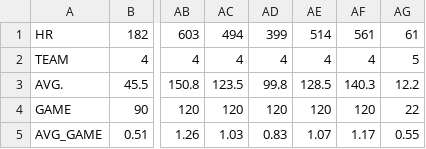
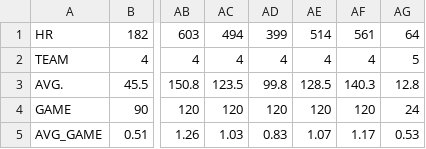
Before and after one commit to chang861224/1092VIS, a CSV file: Assign2/data.csv, drawn as a sheet; only a part is shown, gaps mark what is left out; the diff names each change by its address in the sheet, - before the commit and + after, or states it on an @@ line.

Commit message:
data update

```diff
--- a/Assign2/data.csv
+++ b/Assign2/data.csv
-AG1: 61
+AG1: 64
-AG3: 12.2
+AG3: 12.8
-AG4: 22
+AG4: 24
-AG5: 0.55
+AG5: 0.53
```
